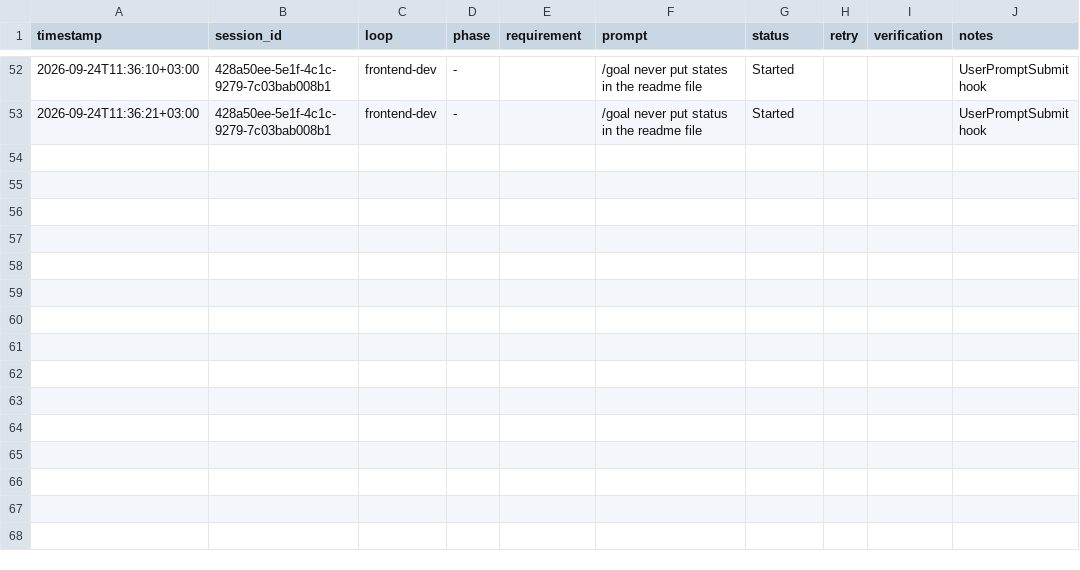
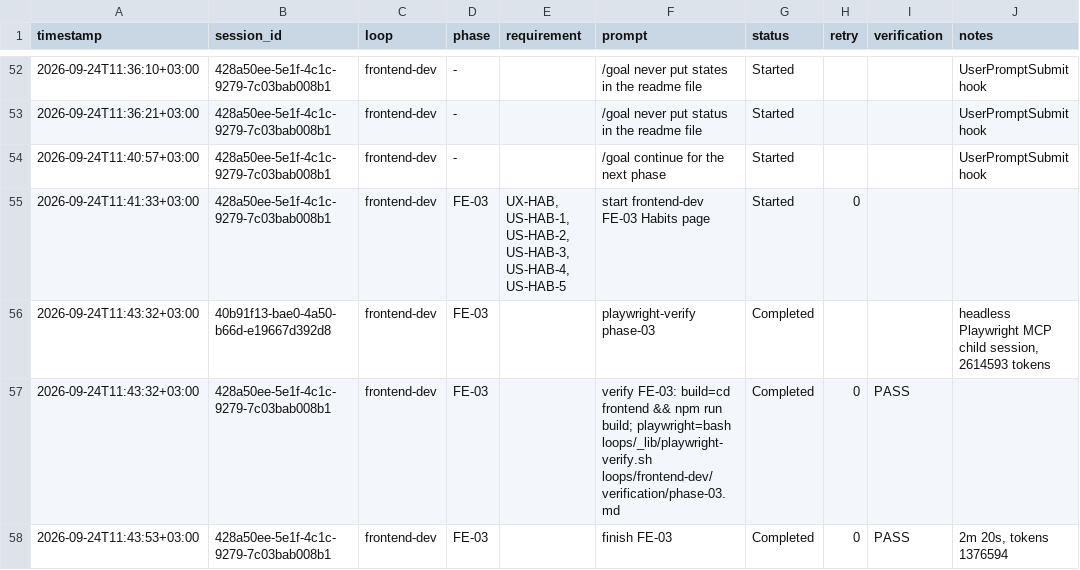
Before and after one commit to omarwt/quickflow, a CSV file: execution-tracking.csv, drawn as a sheet; only a part is shown, gaps mark what is left out; the diff names each change by its address in the sheet, - before the commit and + after, or states it on an @@ line.

Commit message:
orchestrator phase 5

```diff
--- a/execution-tracking.csv
+++ b/execution-tracking.csv
+row 54: 2026-09-24T11:40:57+03:00 | 428a50ee-5e1f-4c1c-9279-7c03bab008b1 | frontend-dev | - |  | /goal continue for the next phase | Started |  |  | UserPromptSubmit hook
+row 55: 2026-09-24T11:41:33+03:00 | 428a50ee-5e1f-4c1c-9279-7c03bab008b1 | frontend-dev | FE-03 | UX-HAB, US-HAB-1, US-HAB-2, US-HAB-3, US-HAB-4, US-HAB-5 | start frontend-dev FE-03 Habits page | Started | 0
+row 56: 2026-09-24T11:43:32+03:00 | 40b91f13-bae0-4a50-b66d-e19667d392d8 | frontend-dev | FE-03 |  | playwright-verify phase-03 | Completed |  |  | headless Playwright MCP child session, 2614593 tokens
+row 57: 2026-09-24T11:43:32+03:00 | 428a50ee-5e1f-4c1c-9279-7c03bab008b1 | frontend-dev | FE-03 |  | verify FE-03: build=cd frontend && npm run build; playwright=bash loops/_lib/playwright-verify.sh loops/frontend-dev/verification/phase-03.md | Completed | 0 | PASS
+row 58: 2026-09-24T11:43:53+03:00 | 428a50ee-5e1f-4c1c-9279-7c03bab008b1 | frontend-dev | FE-03 |  | finish FE-03 | Completed | 0 | PASS | 2m 20s, tokens 1376594
```
Also changed, not shown: 33 other files.
